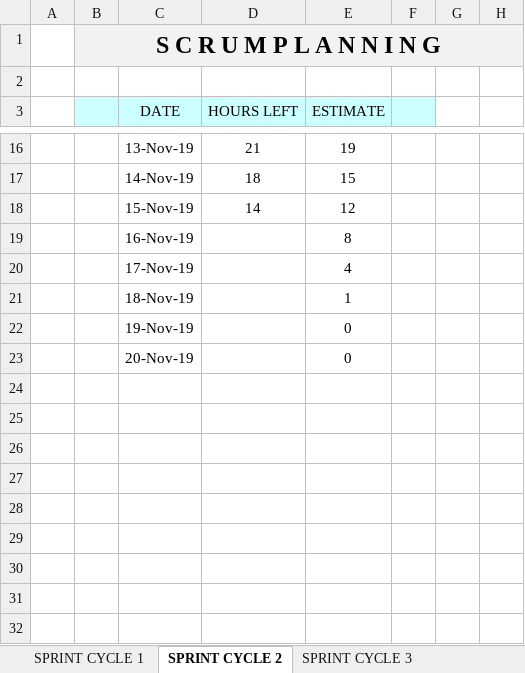
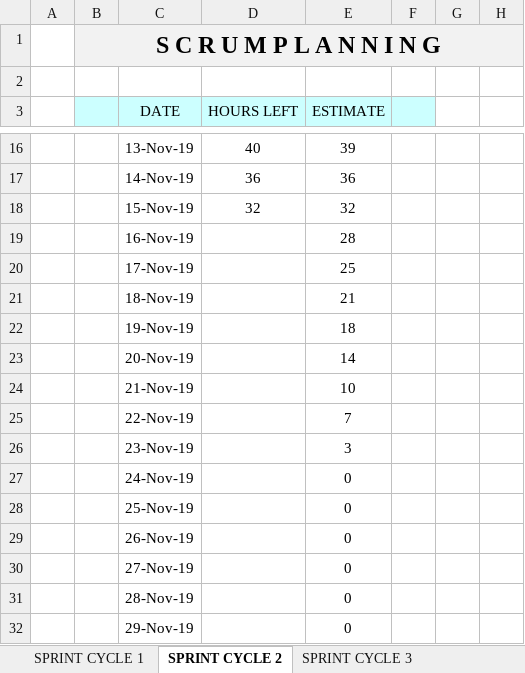
Before and after one commit to jada-gooding/SWE2, an Excel workbook: Milestone 4/Scrum/Burndown Chart Scrum.xlsx, sheet SPRINT CYCLE 2, drawn as a sheet; only a part is shown, gaps mark what is left out; values as stored, in another font and other column widths than the file's, no borders; charts and pictures and conditional formats not drawn; rows hold the shown columns only; the diff covers the shown part only; the diff names each change by its address in the sheet, - before the commit and + after, or states it on an @@ line.

```diff
--- a/Milestone 4/Scrum/Burndown Chart Scrum.xlsx (sheet SPRINT CYCLE 2)
+++ b/Milestone 4/Scrum/Burndown Chart Scrum.xlsx (sheet SPRINT CYCLE 2)
-D16 (HOURS LEFT): 21
+D16 (HOURS LEFT): 40
-E16 (ESTIMATE): 19
+E16 (ESTIMATE): 39
-D17 (HOURS LEFT): 18
+D17 (HOURS LEFT): 36
-E17 (ESTIMATE): 15
+E17 (ESTIMATE): 36
-D18 (HOURS LEFT): 14
+D18 (HOURS LEFT): 32
-E18 (ESTIMATE): 12
+E18 (ESTIMATE): 32
-E19 (ESTIMATE): 8
+E19 (ESTIMATE): 28
-E20 (ESTIMATE): 4
+E20 (ESTIMATE): 25
-E21 (ESTIMATE): 1
+E21 (ESTIMATE): 21
-E22 (ESTIMATE): 0
+E22 (ESTIMATE): 18
-E23 (ESTIMATE): 0
+E23 (ESTIMATE): 14
-C24 (DATE): (empty)
+C24 (DATE): 21-Nov-19
-E24 (ESTIMATE): (empty)
+E24 (ESTIMATE): 10
-C25 (DATE): (empty)
+C25 (DATE): 22-Nov-19
-E25 (ESTIMATE): (empty)
+E25 (ESTIMATE): 7
+row 26:  |  | 23-Nov-19 |  | 3
+row 27:  |  | 24-Nov-19 |  | 0
+row 28:  |  | 25-Nov-19 |  | 0
+row 29:  |  | 26-Nov-19 |  | 0
+row 30:  |  | 27-Nov-19 |  | 0
+row 31:  |  | 28-Nov-19 |  | 0
+row 32:  |  | 29-Nov-19 |  | 0
```
Also changed, not shown: 34 edited cells elsewhere in this sheet, sheet SPRINT CYCLE 3, sheet SPRINT CYCLE 1, other sheet tabs, charts or pictures, 2 other files.
